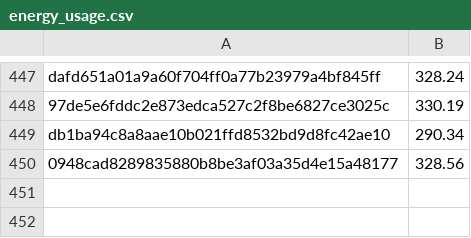
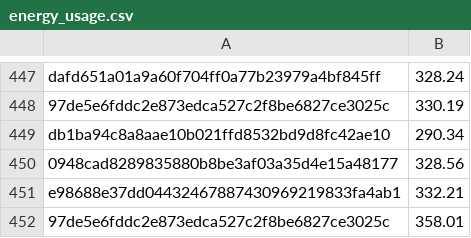
Before and after one commit to flipflop133/energytrackr, a CSV file: projects/signalfx-java/energy_usage.csv, drawn as a sheet; only a part is shown, gaps mark what is left out; the diff names each change by its address in the sheet, - before the commit and + after, or states it on an @@ line.

```diff
--- a/projects/signalfx-java/energy_usage.csv
+++ b/projects/signalfx-java/energy_usage.csv
+row 451: e98688e37dd04432467887430969219833fa4ab1 | 332.21
+row 452: 97de5e6fddc2e873edca527c2f8be6827ce3025c | 358.01
```
Also changed, not shown: 23 other files.
